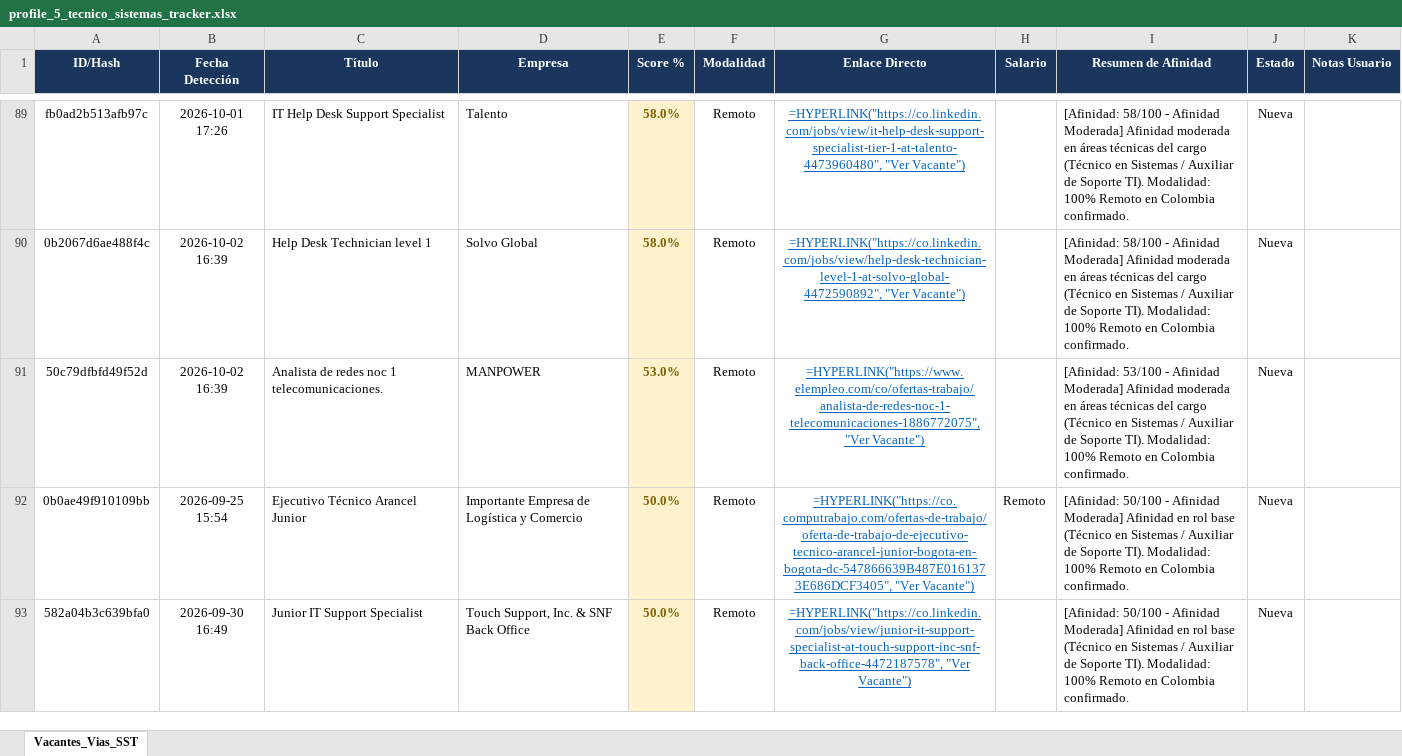
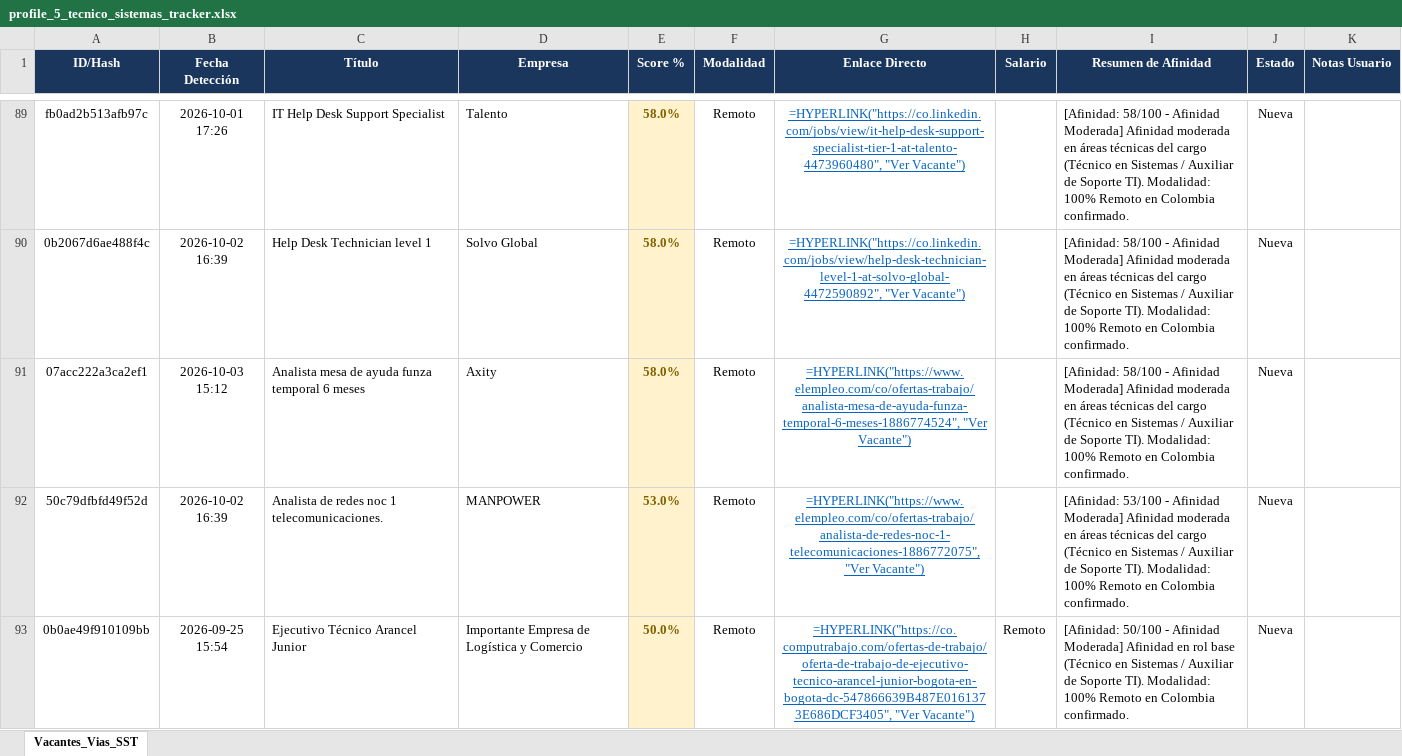
Before and after one commit to alejandromoli32-ui/tracker-jobs, an Excel workbook: output/profile_5_tecnico_sistemas_tracker.xlsx, sheet Vacantes_Vias_SST, drawn as a sheet; only a part is shown, gaps mark what is left out; the shorter side is filled out with more unchanged rows; values as stored, in another font and other column widths than the file's, no borders; formulas without a stored value are shown as written; the diff names each change by its address in the sheet, - before the commit and + after, or states it on an @@ line.

```diff
--- a/output/profile_5_tecnico_sistemas_tracker.xlsx (sheet Vacantes_Vias_SST)
+++ b/output/profile_5_tecnico_sistemas_tracker.xlsx (sheet Vacantes_Vias_SST)
+row 91: 07acc222a3ca2ef1 | 2026-10-03 15:12 | Analista mesa de ayuda funza temporal 6 meses | Axity | 58.0% | Remoto | =HYPERLINK("https://www.elempleo.com/co/ofertas-trabajo/analista-mesa-de-ayuda-funza-temporal-6-meses-1886774524", "Ver Vacante") |  | [Afinidad: 58/100 - Afinidad Moderada] Afinidad moderada en áreas técnicas del cargo (Técnico en Sistemas / Auxiliar de Soporte TI). Modalidad: 100% Remoto en Colombia confirmado. | Nueva
```
Also changed, not shown: output/profile_1_civil_vias_sst_tracker.xlsx, output/profile_6_auxiliar_administrativo_tracker.xlsx, 11 other files.
